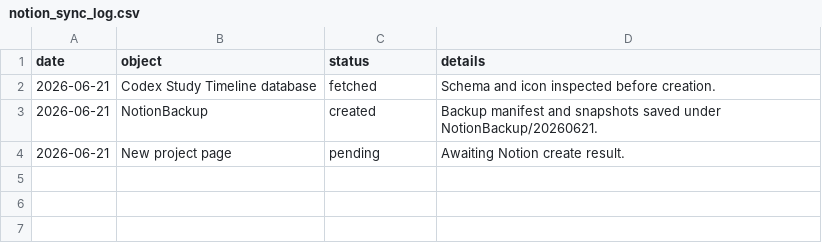
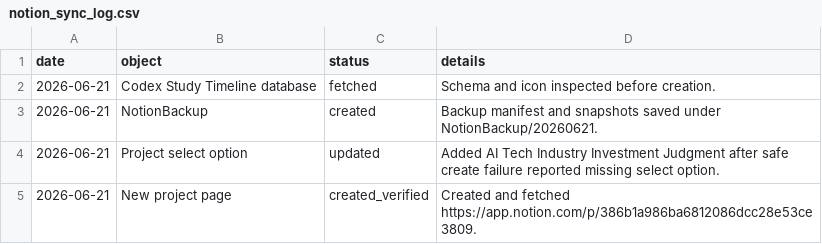
Before and after one commit to LinzeColin/Notion, a CSV file: StudyProjects/ai-tech-industry-investment-judgment/07_NOTION/notion_sync_log.csv, drawn as a sheet.

Commit message:
Sync AI investment study project Notion page

```diff
--- a/StudyProjects/ai-tech-industry-investment-judgment/07_NOTION/notion_sync_log.csv
+++ b/StudyProjects/ai-tech-industry-investment-judgment/07_NOTION/notion_sync_log.csv
@@ -3,2 +3,3 @@ date,object,status,details
 2026-06-21,NotionBackup,created,Backup manifest and snapshots saved under NotionBackup/20260621.
-2026-06-21,New project page,pending,Awaiting Notion create result.
+2026-06-21,Project select option,updated,Added AI Tech Industry Investment Judgment after safe create failure reported missing select option.
+2026-06-21,New project page,created_verified,Created and fetched https://app.notion.com/p/386b1a986ba6812086dcc28e53ce3809.
```
Also changed, not shown: 4 other files.
